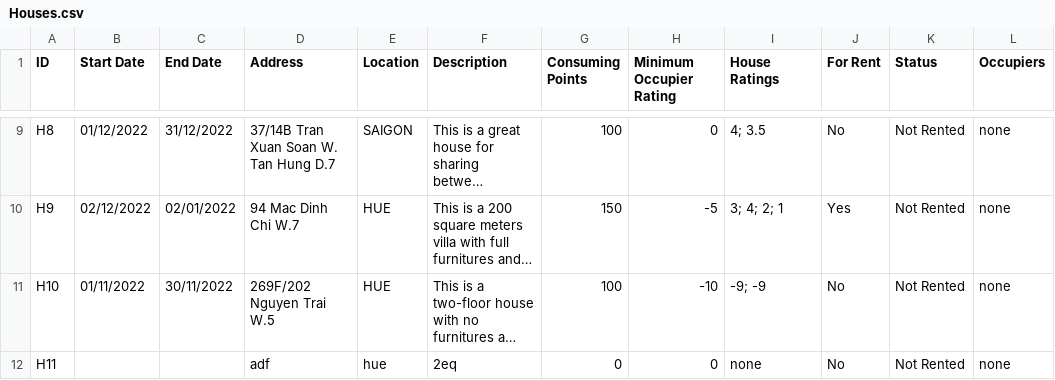
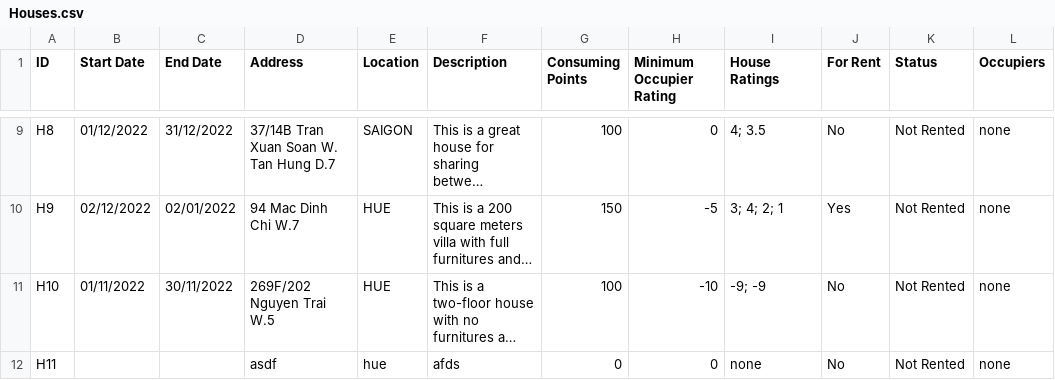
Before and after one commit to Ngoc-s3924496/EEET2482-COSC2082---Group-Assignment, a CSV file: Group_Project/Data/Houses.csv, drawn as a sheet; only a part is shown, gaps mark what is left out; long unchanged cells end in …; the diff names each change by its address in the sheet, - before the commit and + after, or states it on an @@ line.

```diff
--- a/Group_Project/Data/Houses.csv
+++ b/Group_Project/Data/Houses.csv
-D12 (Address): adf
+D12 (Address): asdf
-F12 (Description): 2eq
+F12 (Description): afds
```
Also changed, not shown: Group_Project/Data/Members.csv, 3 other files.
